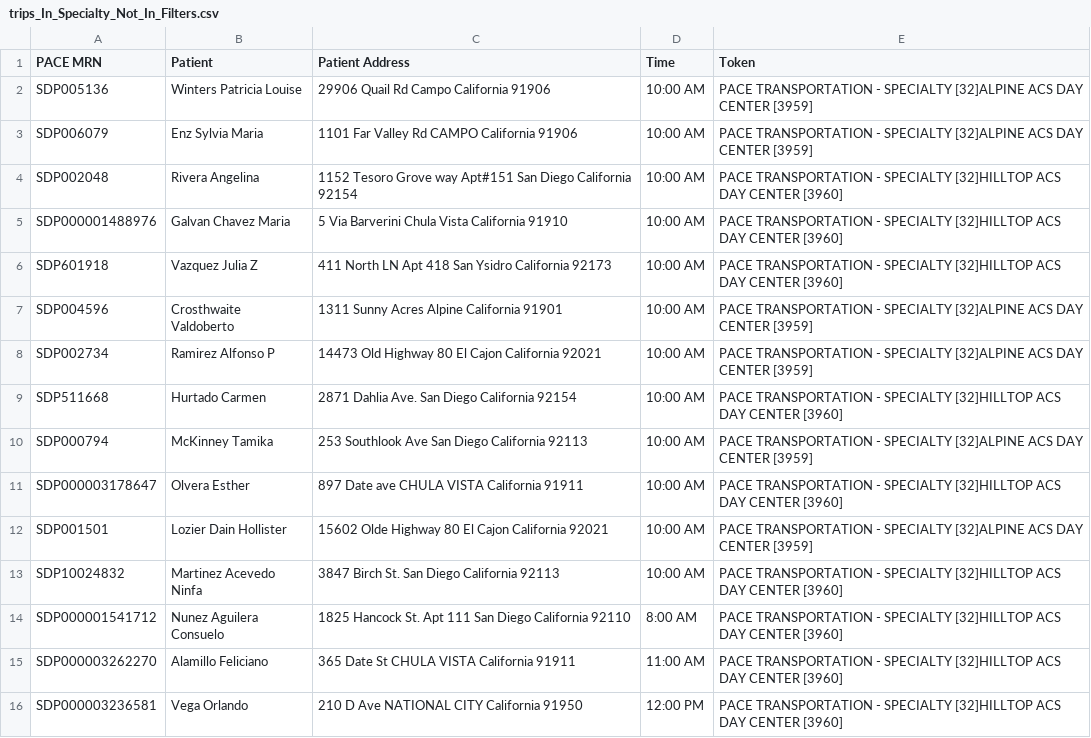
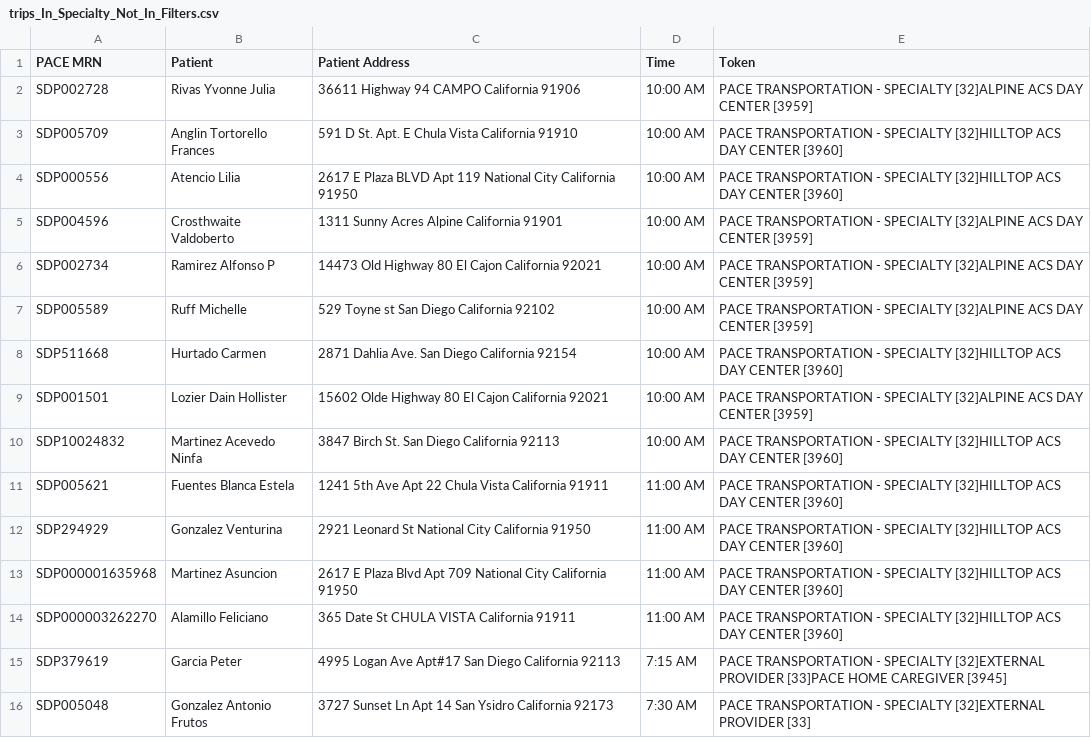
Before and after one commit to ulibarri/compare_files, a CSV file: trips_In_Specialty_Not_In_Filters.csv, drawn as a sheet.

```diff
--- a/trips_In_Specialty_Not_In_Filters.csv
+++ b/trips_In_Specialty_Not_In_Filters.csv
@@ -1,16 +1,16 @@
 PACE MRN,Patient,Patient Address,Time,Token
-SDP005136,Winters Patricia Louise,29906 Quail Rd Campo California 91906,10:00 AM,PACE TRANSPORTATION - SPECIALTY [32]ALPINE ACS DAY CENTER [3959]
-SDP006079,Enz Sylvia Maria,1101 Far Valley Rd CAMPO California 91906,10:00 AM,PACE TRANSPORTATION - SPECIALTY [32]ALPINE ACS DAY CENTER [3959]
-SDP002048,Rivera Angelina,1152 Tesoro Grove way Apt#151 San Diego California 92154,10:00 AM,PACE TRANSPORTATION - SPECIALTY [32]HILLTOP ACS DAY CENTER [3960]
-SDP000001488976,Galvan Chavez Maria,5 Via Barverini Chula Vista California 91910,10:00 AM,PACE TRANSPORTATION - SPECIALTY [32]HILLTOP ACS DAY CENTER [3960]
-SDP601918,Vazquez Julia Z,411 North LN Apt 418 San Ysidro California 92173,10:00 AM,PACE TRANSPORTATION - SPECIALTY [32]HILLTOP ACS DAY CENTER [3960]
+SDP002728,Rivas Yvonne Julia,36611 Highway 94 CAMPO California 91906,10:00 AM,PACE TRANSPORTATION - SPECIALTY [32]ALPINE ACS DAY CENTER [3959]
+SDP005709,Anglin Tortorello Frances,591 D St. Apt. E Chula Vista California 91910,10:00 AM,PACE TRANSPORTATION - SPECIALTY [32]HILLTOP ACS DAY CENTER [3960]
+SDP000556,Atencio Lilia,2617 E Plaza BLVD Apt 119 National City California 91950,10:00 AM,PACE TRANSPORTATION - SPECIALTY [32]HILLTOP ACS DAY CENTER [3960]
 SDP004596,Crosthwaite Valdoberto,1311 Sunny Acres Alpine California 91901,10:00 AM,PACE TRANSPORTATION - SPECIALTY [32]ALPINE ACS DAY CENTER [3959]
 SDP002734,Ramirez Alfonso P,14473 Old Highway 80 El Cajon California 92021,10:00 AM,PACE TRANSPORTATION - SPECIALTY [32]ALPINE ACS DAY CENTER [3959]
+SDP005589,Ruff Michelle,529 Toyne st San Diego California 92102,10:00 AM,PACE TRANSPORTATION - SPECIALTY [32]ALPINE ACS DAY CENTER [3959]
 SDP511668,Hurtado Carmen,2871 Dahlia Ave. San Diego California 92154,10:00 AM,PACE TRANSPORTATION - SPECIALTY [32]HILLTOP ACS DAY CENTER [3960]
-SDP000794,McKinney Tamika,253 Southlook Ave San Diego California 92113,10:00 AM,PACE TRANSPORTATION - SPECIALTY [32]ALPINE ACS DAY CENTER [3959]
-SDP000003178647,Olvera Esther,897 Date ave CHULA VISTA California 91911,10:00 AM,PACE TRANSPORTATION - SPECIALTY [32]HILLTOP ACS DAY CENTER [3960]
 SDP001501,Lozier Dain Hollister,15602 Olde Highway 80 El Cajon California 92021,10:00 AM,PACE TRANSPORTATION - SPECIALTY [32]ALPINE ACS DAY CENTER [3959]
 SDP10024832,Martinez Acevedo Ninfa,3847 Birch St. San Diego California 92113,10:00 AM,PACE TRANSPORTATION - SPECIALTY [32]HILLTOP ACS DAY CENTER [3960]
-SDP000001541712,Nunez Aguilera Consuelo,1825 Hancock St. Apt 111 San Diego California 92110, 8:00 AM,PACE TRANSPORTATION - SPECIALTY [32]HILLTOP ACS DAY CENTER [3960]
+SDP005621,Fuentes Blanca Estela,1241 5th Ave Apt 22 Chula Vista California 91911,11:00 AM,PACE TRANSPORTATION - SPECIALTY [32]HILLTOP ACS DAY CENTER [3960]
+SDP294929,Gonzalez Venturina,2921 Leonard St National City California 91950,11:00 AM,PACE TRANSPORTATION - SPECIALTY [32]HILLTOP ACS DAY CENTER [3960]
+SDP000001635968,Martinez Asuncion,2617 E Plaza Blvd  Apt 709 National City California 91950,11:00 AM,PACE TRANSPORTATION - SPECIALTY [32]HILLTOP ACS DAY CENTER [3960]
 SDP000003262270,Alamillo Feliciano,365 Date St CHULA VISTA California 91911,11:00 AM,PACE TRANSPORTATION - SPECIALTY [32]HILLTOP ACS DAY CENTER [3960]
-SDP000003236581,Vega Orlando,210 D Ave NATIONAL CITY California 91950,12:00 PM,PACE TRANSPORTATION - SPECIALTY [32]HILLTOP ACS DAY CENTER [3960]
+SDP379619,Garcia Peter,4995 Logan Ave Apt#17 San Diego California 92113, 7:15 AM,PACE TRANSPORTATION - SPECIALTY [32]EXTERNAL PROVIDER [33]PACE HOME CAREGIVER [3945]
+SDP005048,Gonzalez Antonio Frutos,3727 Sunset Ln Apt 14 San Ysidro California 92173, 7:30 AM,PACE TRANSPORTATION - SPECIALTY [32]EXTERNAL PROVIDER [33]
```
Also changed, not shown: trips_In_Filters_Not_In_Specialty.csv, 5 other files.
